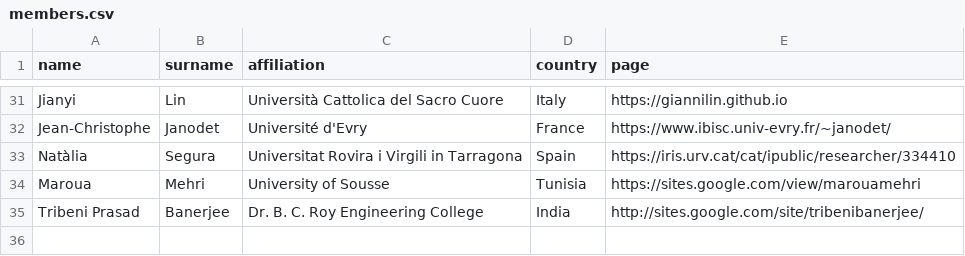
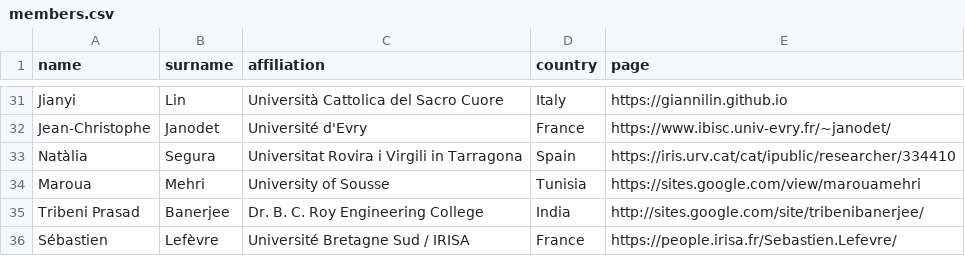
Before and after one commit to iapr-tc15/iapr-tc15.github.io, a CSV file: _data/members.csv, drawn as a sheet; only a part is shown, gaps mark what is left out.

Commit message:
Update members.csv

```diff
--- a/_data/members.csv
+++ b/_data/members.csv
@@ -35 +35,2 @@ Maroua, Mehri, University of Sousse, Tunisia, https://sites.google.com/view/maro
 Tribeni Prasad, Banerjee, Dr. B. C. Roy Engineering College, India, http://sites.google.com/site/tribenibanerjee/
+Sébastien, Lefèvre, Université Bretagne Sud / IRISA, France, https://people.irisa.fr/Sebastien.Lefevre/
```
